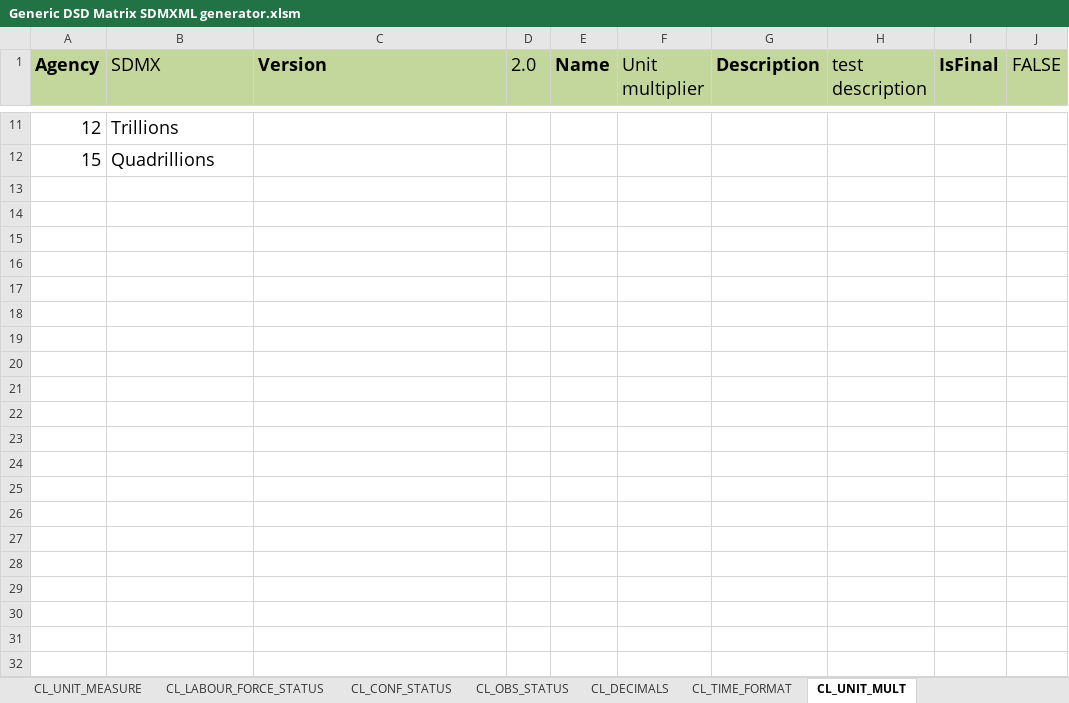
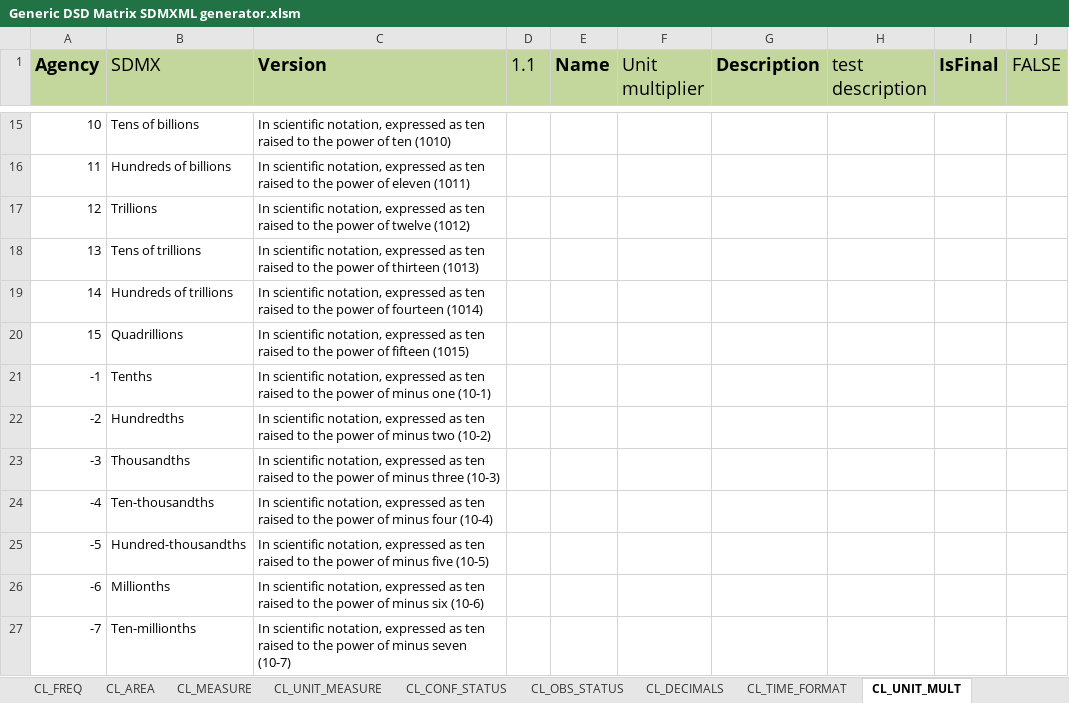
Before and after one commit to OECDSTD/sdmx-matrix-generator, an Excel workbook: Generic DSD Matrix SDMXML generator.xlsm, sheet CL_UNIT_MULT, drawn as a sheet; only a part is shown, gaps mark what is left out; values as stored, in another font and other column widths than the file's, no borders; addresses are those after the commit; the diff covers the shown part only; the diff names each change by its address in the sheet, - before the commit and + after, or states it on an @@ line.

```diff
--- a/Generic DSD Matrix SDMXML generator.xlsm (sheet CL_UNIT_MULT)
+++ b/Generic DSD Matrix SDMXML generator.xlsm (sheet CL_UNIT_MULT)
-sheet tab: CL_LABOUR_FORCE_STATUS
-D1: 2.0
+D1: 1.1
+row 15: 10 | Tens of billions | In scientific notation, expressed as ten raised to the power of ten (1010)
+row 16: 11 | Hundreds of billions | In scientific notation, expressed as ten raised to the power of eleven (1011)
@@ A17:B17 text size: smaller @@
-C17 (Version): (empty)
+C17 (Version): In scientific notation, expressed as ten raised to the power of twelve (1012)
+row 18: 13 | Tens of trillions | In scientific notation, expressed as ten raised to the power of thirteen (1013)
+row 19: 14 | Hundreds of trillions | In scientific notation, expressed as ten raised to the power of fourteen (1014)
@@ A20:B20 text size: smaller @@
-C20 (Version): (empty)
+C20 (Version): In scientific notation, expressed as ten raised to the power of fifteen (1015)
+row 21: -1 | Tenths | In scientific notation, expressed as ten raised to the power of minus one (10-1)
+row 22: -2 | Hundredths | In scientific notation, expressed as ten raised to the power of minus two (10-2)
+row 23: -3 | Thousandths | In scientific notation, expressed as ten raised to the power of minus three (10-3)
+row 24: -4 | Ten-thousandths | In scientific notation, expressed as ten raised to the power of minus four (10-4)
+row 25: -5 | Hundred-thousandths | In scientific notation, expressed as ten raised to the power of minus five (10-5)
+row 26: -6 | Millionths | In scientific notation, expressed as ten raised to the power of minus six (10-6)
+row 27: -7 | Ten-millionths | In scientific notation, expressed as ten raised to the power of minus seven (10-7)
```
Also changed, not shown: 12 added rows, 10 edited cells and cell formats elsewhere in this sheet, sheet DSD-Concept Matrix, sheet CL_OBS_STATUS, sheet Concept Scheme, sheet Dataflows, sheet CL_MEASURE, sheet CL_FREQ, 8 more sheets, other sheet tabs, charts or pictures.
